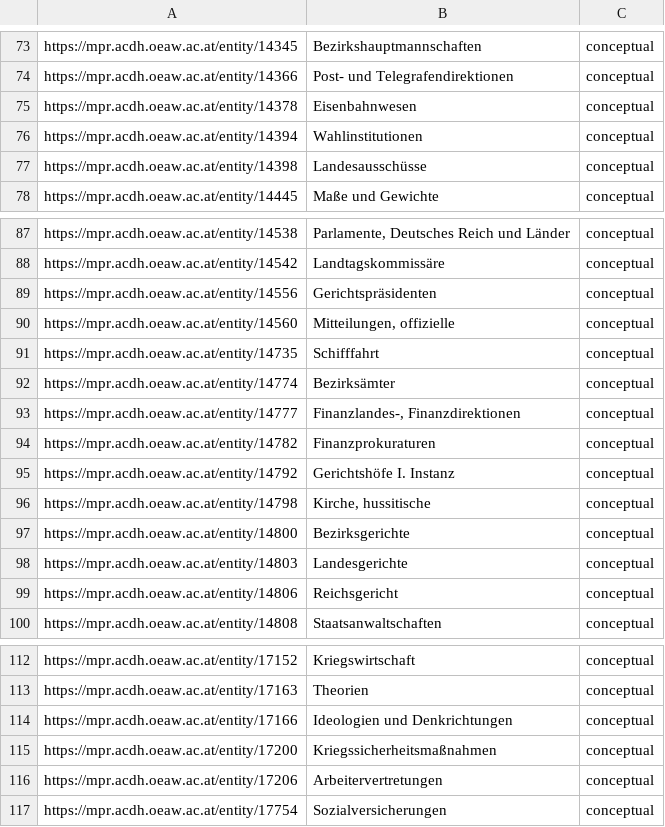
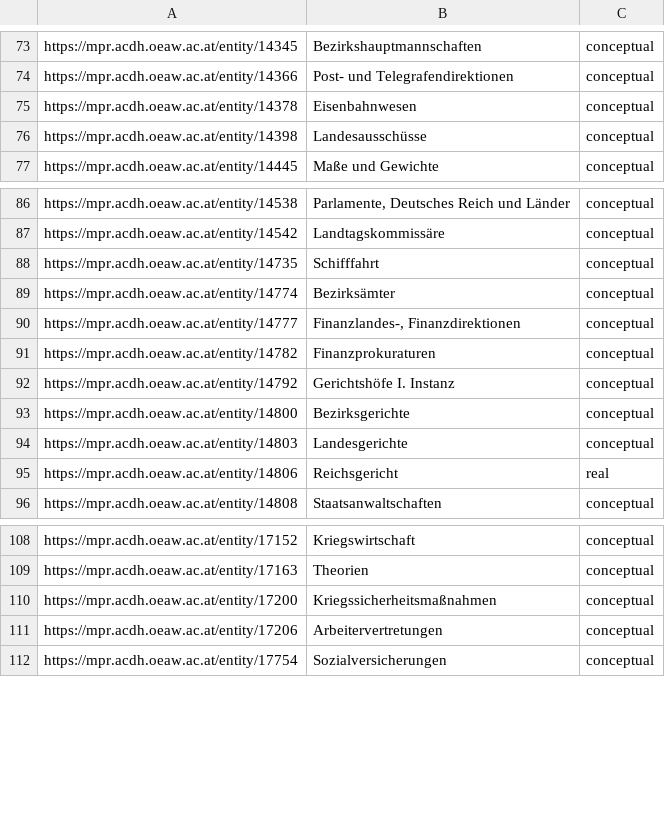
Before and after one commit to acdh-oeaw/apis-instance-mpr, a TSV file: data_upgrade/Register_Oberbegriffe_real_or_conceptual.tsv, drawn as a sheet; only a part is shown, gaps mark what is left out.

Commit message:
cleanup and one fix

```diff
--- a/data_upgrade/Register_Oberbegriffe_real_or_conceptual.tsv
+++ b/data_upgrade/Register_Oberbegriffe_real_or_conceptual.tsv
@@ -75,3 +75,2 @@ https://mpr.acdh.oeaw.ac.at/entity/14366	Post- und Telegrafendirektionen	concept
 https://mpr.acdh.oeaw.ac.at/entity/14378	Eisenbahnwesen	conceptual
-https://mpr.acdh.oeaw.ac.at/entity/14394	Wahlinstitutionen	conceptual
 https://mpr.acdh.oeaw.ac.at/entity/14398	Landesausschüsse	conceptual
@@ -88,4 +87,2 @@ https://mpr.acdh.oeaw.ac.at/entity/14538	Parlamente, Deutsches Reich und Länder
 https://mpr.acdh.oeaw.ac.at/entity/14542	Landtagskommissäre	conceptual
-https://mpr.acdh.oeaw.ac.at/entity/14556	Gerichtspräsidenten	conceptual
-https://mpr.acdh.oeaw.ac.at/entity/14560	Mitteilungen, offizielle	conceptual
 https://mpr.acdh.oeaw.ac.at/entity/14735	Schifffahrt	conceptual
@@ -95,6 +92,5 @@ https://mpr.acdh.oeaw.ac.at/entity/14782	Finanzprokuraturen	conceptual
 https://mpr.acdh.oeaw.ac.at/entity/14792	Gerichtshöfe I. Instanz	conceptual
-https://mpr.acdh.oeaw.ac.at/entity/14798	Kirche, hussitische	conceptual
 https://mpr.acdh.oeaw.ac.at/entity/14800	Bezirksgerichte	conceptual
 https://mpr.acdh.oeaw.ac.at/entity/14803	Landesgerichte	conceptual
-https://mpr.acdh.oeaw.ac.at/entity/14806	Reichsgericht	conceptual
+https://mpr.acdh.oeaw.ac.at/entity/14806	Reichsgericht	real
 https://mpr.acdh.oeaw.ac.at/entity/14808	Staatsanwaltschaften	conceptual
@@ -113,3 +109,2 @@ https://mpr.acdh.oeaw.ac.at/entity/17152	Kriegswirtschaft	conceptual
 https://mpr.acdh.oeaw.ac.at/entity/17163	Theorien	conceptual
-https://mpr.acdh.oeaw.ac.at/entity/17166	Ideologien und Denkrichtungen	conceptual
 https://mpr.acdh.oeaw.ac.at/entity/17200	Kriegssicherheitsmaßnahmen	conceptual
```
